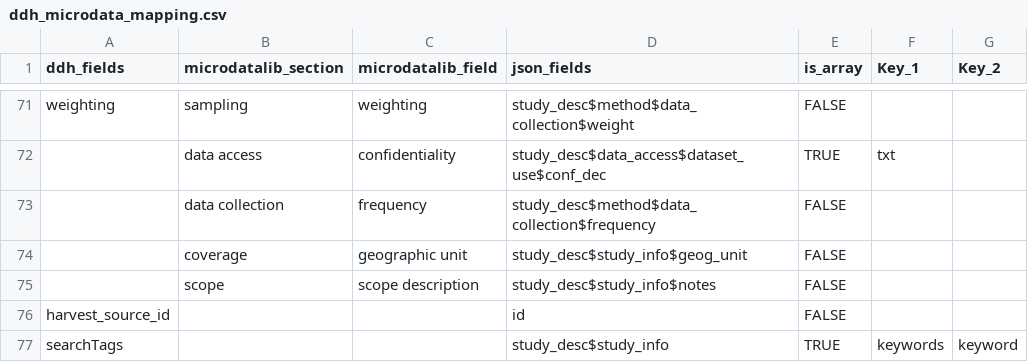
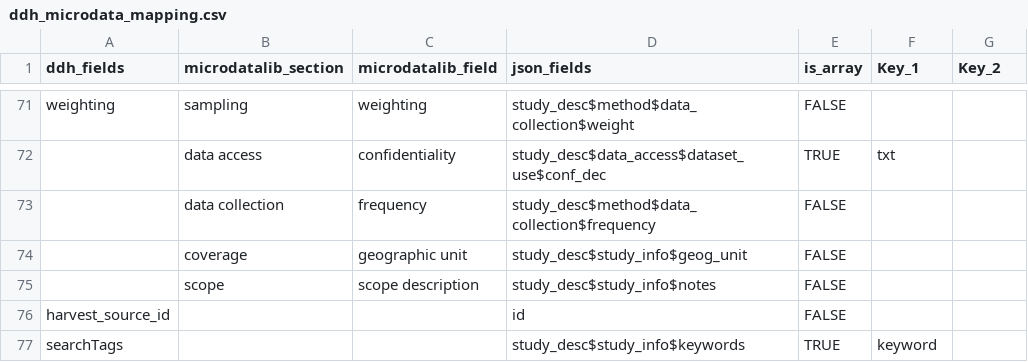
Before and after one commit to tonyfujs/mdlibtoddh, a CSV file: data-raw/ddh_microdata_mapping.csv, drawn as a sheet; only a part is shown, gaps mark what is left out.

```diff
--- a/data-raw/ddh_microdata_mapping.csv
+++ b/data-raw/ddh_microdata_mapping.csv
@@ -76,2 +76,2 @@ weighting,sampling,weighting,study_desc$method$data_collection$weight,FALSE,,
 harvest_source_id,,,id,FALSE,,
-searchTags,,,study_desc$study_info,TRUE,keywords,keyword
+searchTags,,,study_desc$study_info$keywords,TRUE,keyword,
```
Also changed, not shown: 6 other files.
